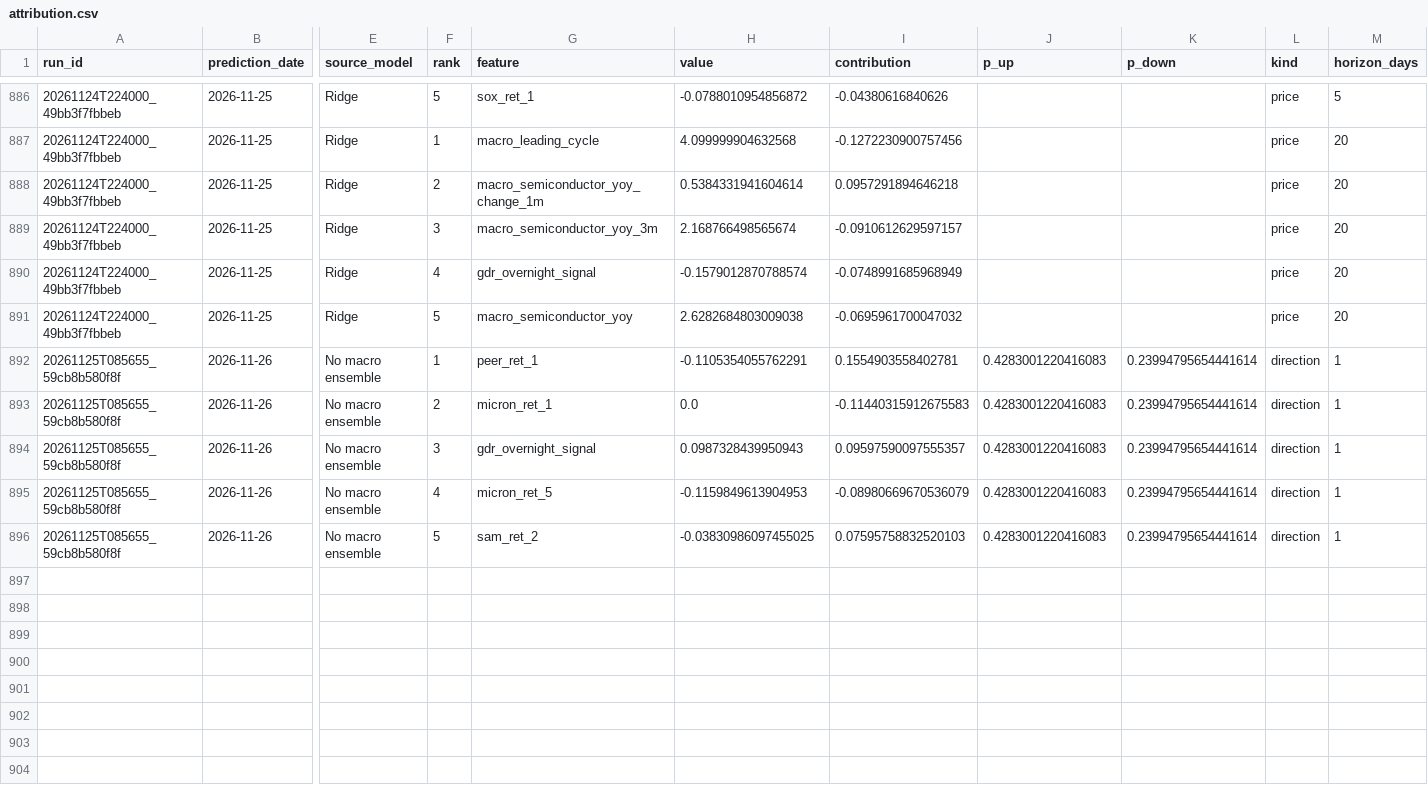
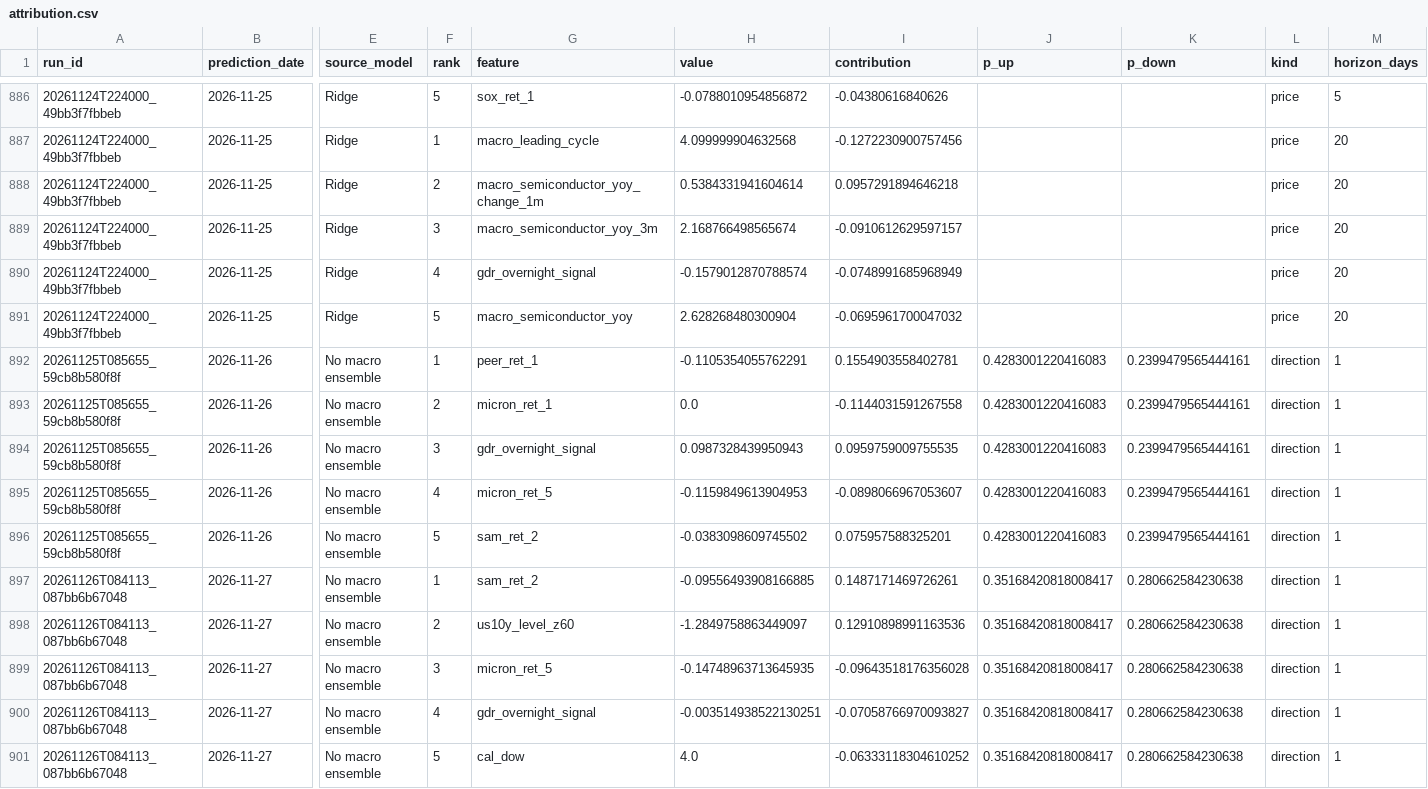
Before and after one commit to namyikim/predict_stock, a CSV file: forecast_history/samsung/attribution.csv, drawn as a sheet; only a part is shown, gaps mark what is left out; rows hold the shown columns only; the diff names each change by its address in the sheet, - before the commit and + after, or states it on an @@ line.

```diff
--- a/forecast_history/samsung/attribution.csv
+++ b/forecast_history/samsung/attribution.csv
-H891 (value): 2.6282684803009038
+H891 (value): 2.628268480300904
-K892:K896 (p_down): 0.23994795654441614
+K892:K896 (p_down): 0.2399479565444161
-I893 (contribution): -0.11440315912675583
+I893 (contribution): -0.1144031591267558
-I894 (contribution): 0.09597590097555357
+I894 (contribution): 0.0959759009755535
-I895 (contribution): -0.08980669670536079
+I895 (contribution): -0.0898066967053607
-H896 (value): -0.03830986097455025
+H896 (value): -0.0383098609745502
-I896 (contribution): 0.07595758832520103
+I896 (contribution): 0.075957588325201
+row 897: 20261126T084113_087bb6b67048 | 2026-11-27 | No macro ensemble | 1 | sam_ret_2 | -0.09556493908166885 | 0.1487171469726261 | 0.35168420818008417 | 0.280662584230638 | direction | 1
+row 898: 20261126T084113_087bb6b67048 | 2026-11-27 | No macro ensemble | 2 | us10y_level_z60 | -1.2849758863449097 | 0.12910898991163536 | 0.35168420818008417 | 0.280662584230638 | direction | 1
+row 899: 20261126T084113_087bb6b67048 | 2026-11-27 | No macro ensemble | 3 | micron_ret_5 | -0.14748963713645935 | -0.09643518176356028 | 0.35168420818008417 | 0.280662584230638 | direction | 1
+row 900: 20261126T084113_087bb6b67048 | 2026-11-27 | No macro ensemble | 4 | gdr_overnight_signal | -0.003514938522130251 | -0.07058766970093827 | 0.35168420818008417 | 0.280662584230638 | direction | 1
+row 901: 20261126T084113_087bb6b67048 | 2026-11-27 | No macro ensemble | 5 | cal_dow | 4.0 | -0.06333118304610252 | 0.35168420818008417 | 0.280662584230638 | direction | 1
```
Also changed, not shown: forecast_history/samsung/daily_forecast_comparison.csv, forecast_history/samsung/forecast_accuracy_summary.csv, 1 other file.
